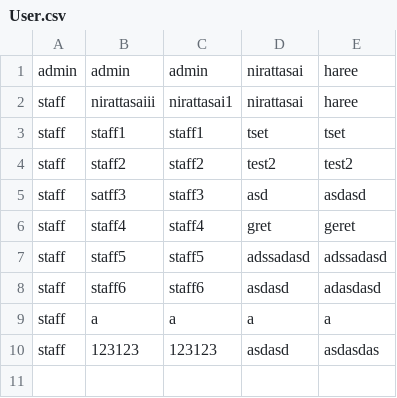
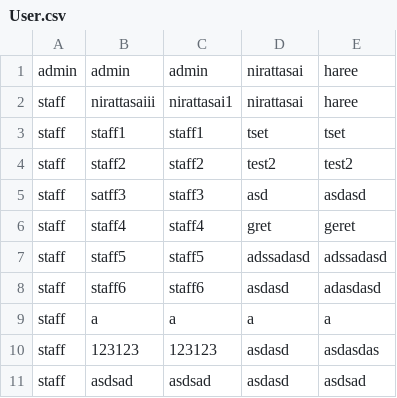
Before and after one commit to nirattasai/mailBox, a CSV file: CSV/User.csv, drawn as a sheet; the diff names each change by its address in the sheet, - before the commit and + after, or states it on an @@ line.

```diff
--- a/CSV/User.csv
+++ b/CSV/User.csv
+row 11: staff | asdsad | asdsad | asdasd | asdsad
```
Also changed, not shown: CSV/Staff.csv, 29 other files.
